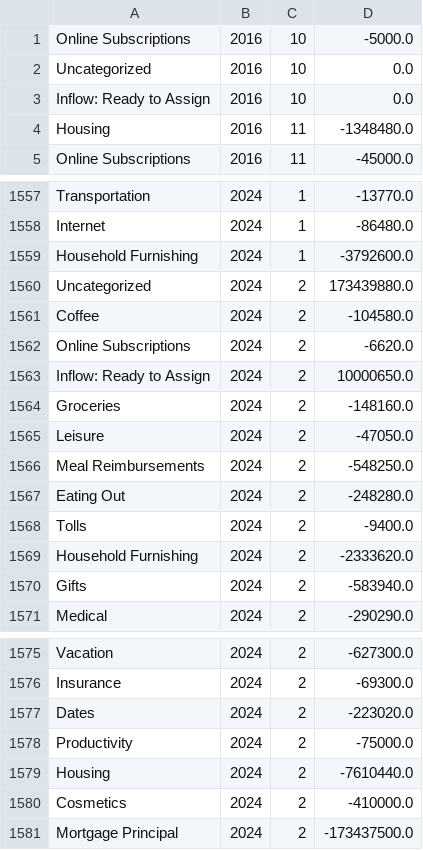
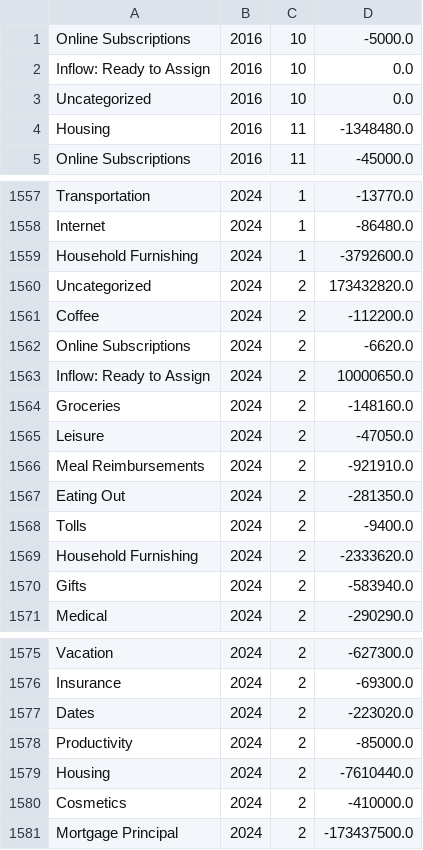
Before and after one commit to arxanas/arxanas.github.io, a CSV file: data/budget.csv, drawn as a sheet; only a part is shown, gaps mark what is left out.

```diff
--- a/data/budget.csv
+++ b/data/budget.csv
@@ -1,4 +1,4 @@
 Online Subscriptions,2016,10,-5000.0
-Uncategorized,2016,10,0.0
 Inflow: Ready to Assign,2016,10,0.0
+Uncategorized,2016,10,0.0
 Housing,2016,11,-1348480.0
@@ -1559,4 +1559,4 @@ Internet,2024,1,-86480.0
 Household Furnishing,2024,1,-3792600.0
-Uncategorized,2024,2,173439880.0
-Coffee,2024,2,-104580.0
+Uncategorized,2024,2,173432820.0
+Coffee,2024,2,-112200.0
 Online Subscriptions,2024,2,-6620.0
@@ -1565,4 +1565,4 @@ Groceries,2024,2,-148160.0
 Leisure,2024,2,-47050.0
-Meal Reimbursements,2024,2,-548250.0
-Eating Out,2024,2,-248280.0
+Meal Reimbursements,2024,2,-921910.0
+Eating Out,2024,2,-281350.0
 Tolls,2024,2,-9400.0
@@ -1577,3 +1577,3 @@ Insurance,2024,2,-69300.0
 Dates,2024,2,-223020.0
-Productivity,2024,2,-75000.0
+Productivity,2024,2,-85000.0
 Housing,2024,2,-7610440.0
```
Also changed, not shown: 1 other file.
